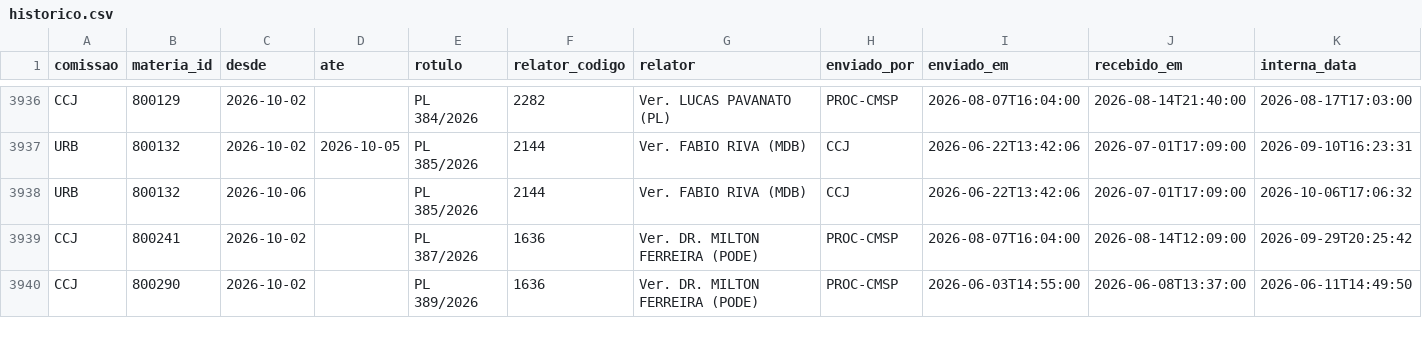
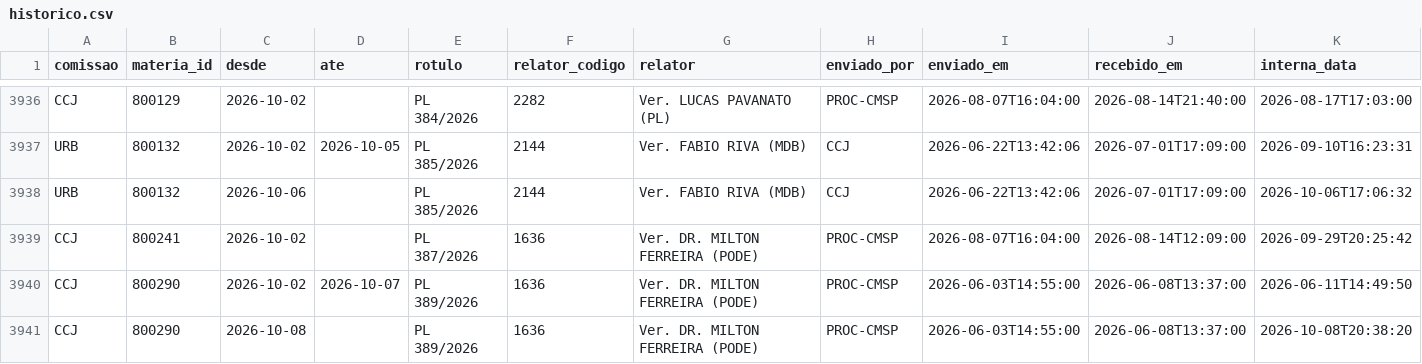
Before and after one commit to prototiposlegisla/comissoes-acervo, a CSV file: dados/historico.csv, drawn as a sheet; only a part is shown, gaps mark what is left out; rows hold the shown columns only; the diff covers the shown part only; the diff names each change by its address in the sheet, - before the commit and + after, or states it on an @@ line.

```diff
--- a/dados/historico.csv
+++ b/dados/historico.csv
-D3940 (ate): (empty)
+D3940 (ate): 2026-10-07
+row 3941: CCJ | 800290 | 2026-10-08 |  | PL 389/2026 | 1636 | Ver. DR. MILTON FERREIRA (PODE) | PROC-CMSP | 2026-06-03T14:55:00 | 2026-06-08T13:37:00 | 2026-10-08T20:38:20
```
Also changed, not shown: 6 added rows and 6 edited cells elsewhere in this file, dados/acervo.csv, dados/coletas.csv, 4 other files.
